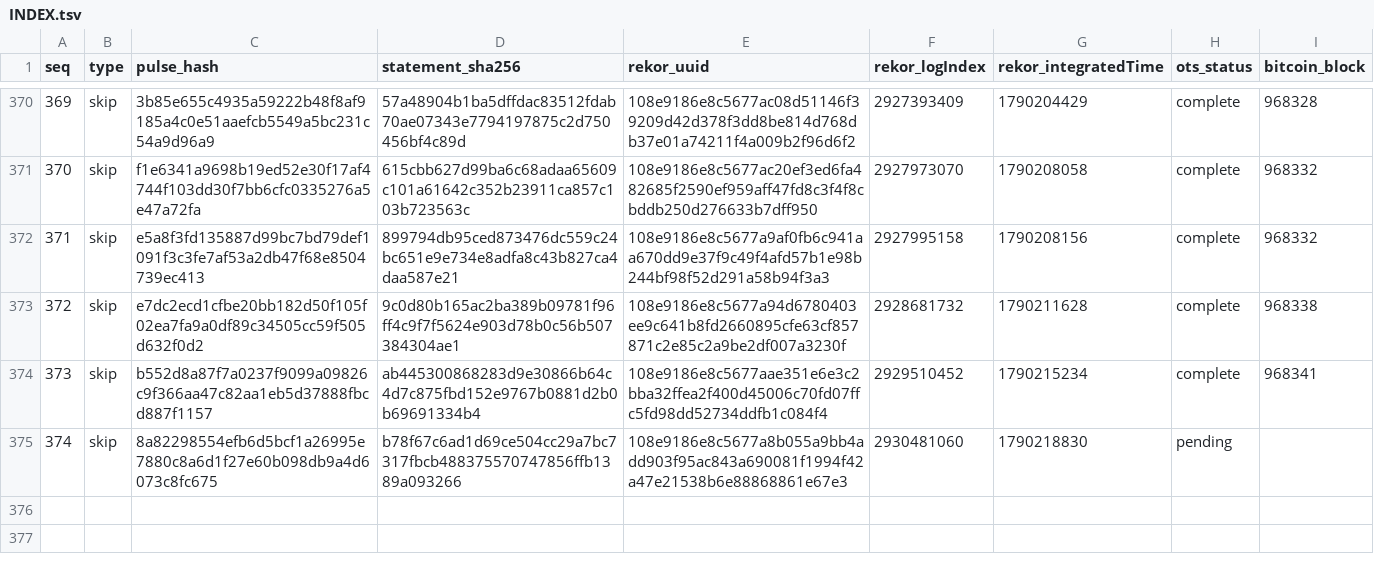
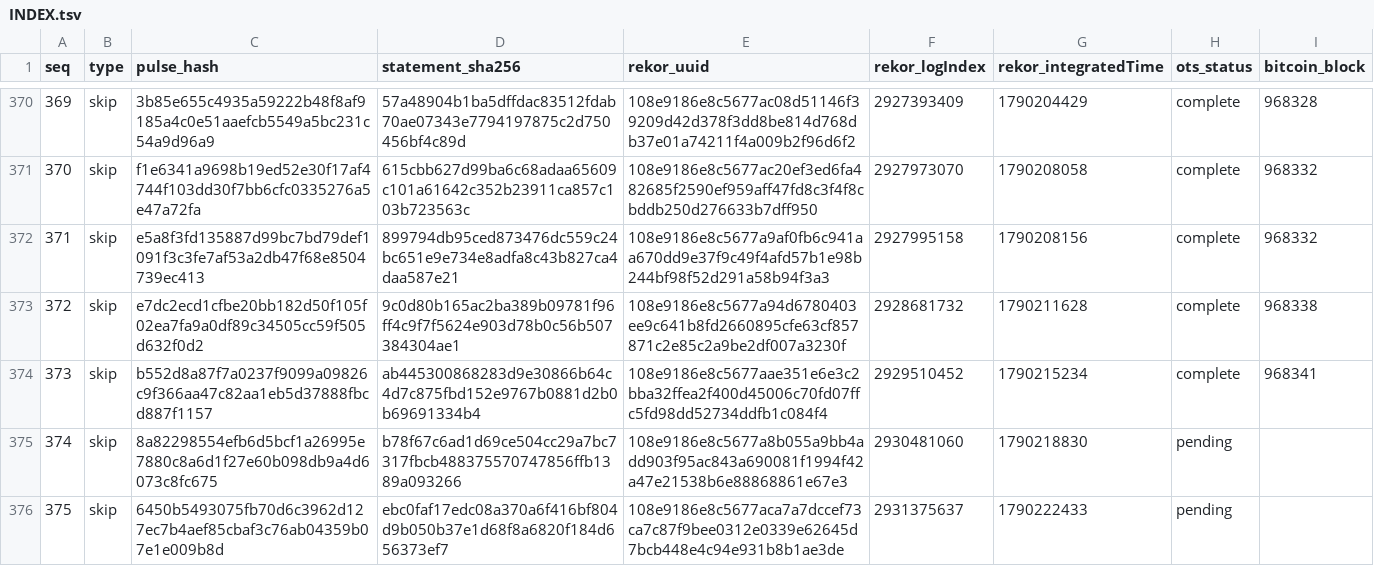
Before and after one commit to docdailey/qrng-beacon-log, a TSV file: INDEX.tsv, drawn as a sheet; only a part is shown, gaps mark what is left out.

Commit message:
anchors: 375 pulses anchored (run 35953780274)

```diff
--- a/INDEX.tsv
+++ b/INDEX.tsv
@@ -375 +375,2 @@ seq	type	pulse_hash	statement_sha256	rekor_uuid	rekor_logIndex	rekor_integratedT
 374	skip	8a82298554efb6d5bcf1a26995e7880c8a6d1f27e60b098db9a4d6073c8fc675	b78f67c6ad1d69ce504cc29a7bc7317fbcb488375570747856ffb1389a093266	108e9186e8c5677a8b055a9bb4add903f95ac843a690081f1994f42a47e21538b6e88868861e67e3	2930481060	1790218830	pending	
+375	skip	6450b5493075fb70d6c3962d127ec7b4aef85cbaf3c76ab04359b07e1e009b8d	ebc0faf17edc08a370a6f416bf804d9b050b37e1d68f8a6820f184d656373ef7	108e9186e8c5677aca7a7dccef73ca7c87f9bee0312e0339e62645d7bcb448e4c94e931b8b1ae3de	2931375637	1790222433	pending	
```
Also changed, not shown: CHECKPOINTS.tsv, 5 other files.
